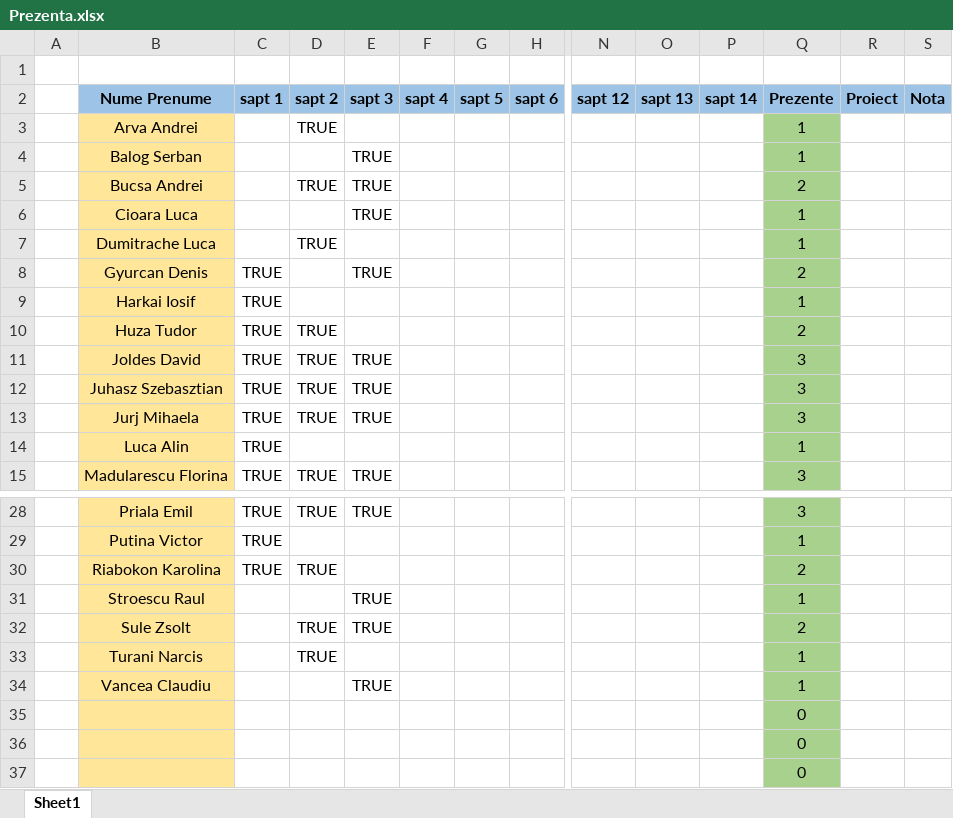
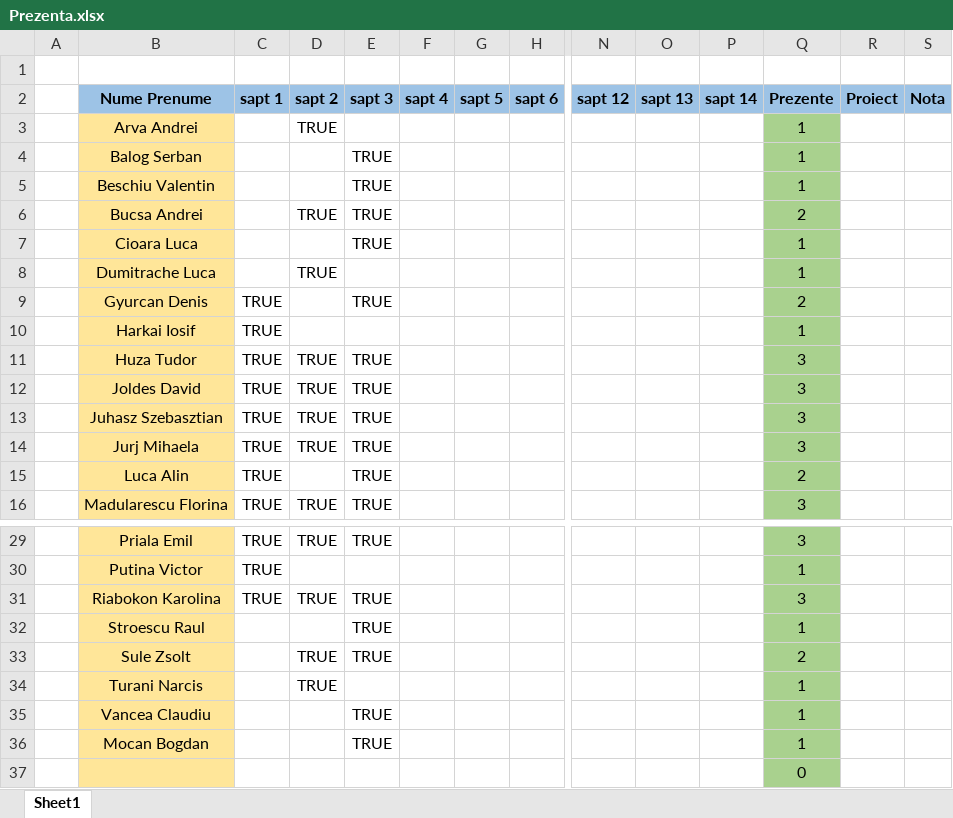
Before and after one commit to PelleRemus/Facultate_Promotia_2022_2025, an Excel workbook: MatodeAvansate/Prezenta.xlsx, sheet Sheet1, drawn as a sheet; only a part is shown, gaps mark what is left out; values as stored, in another font and other column widths than the file's, no borders; conditional formats not drawn; removed rows and columns are numbered as before the commit, all else as after; rows hold the shown columns only; the diff names each change by its address in the sheet, - before the commit and + after, or states it on an @@ line.

```diff
--- a/MatodeAvansate/Prezenta.xlsx (sheet Sheet1)
+++ b/MatodeAvansate/Prezenta.xlsx (sheet Sheet1)
+row 5:  | Beschiu Valentin |  |  | TRUE |  |  |  |  |  |  | 1
-E11 (sapt 3): (empty)
+E11 (sapt 3): TRUE
-Q11 (Prezente): 2
+Q11 (Prezente): 3
-E15 (sapt 3): (empty)
+E15 (sapt 3): TRUE
-Q15 (Prezente): 1
+Q15 (Prezente): 2
-E31 (sapt 3): (empty)
+E31 (sapt 3): TRUE
-Q31 (Prezente): 2
+Q31 (Prezente): 3
-row 35:  |  |  |  |  |  |  |  |  |  |  | 0
-row 36:  |  |  |  |  |  |  |  |  |  |  | 0
+row 36:  | Mocan Bogdan |  |  | TRUE |  |  |  |  |  |  | 1
```
Also changed, not shown: formulas that keep their value, 4 other files.
